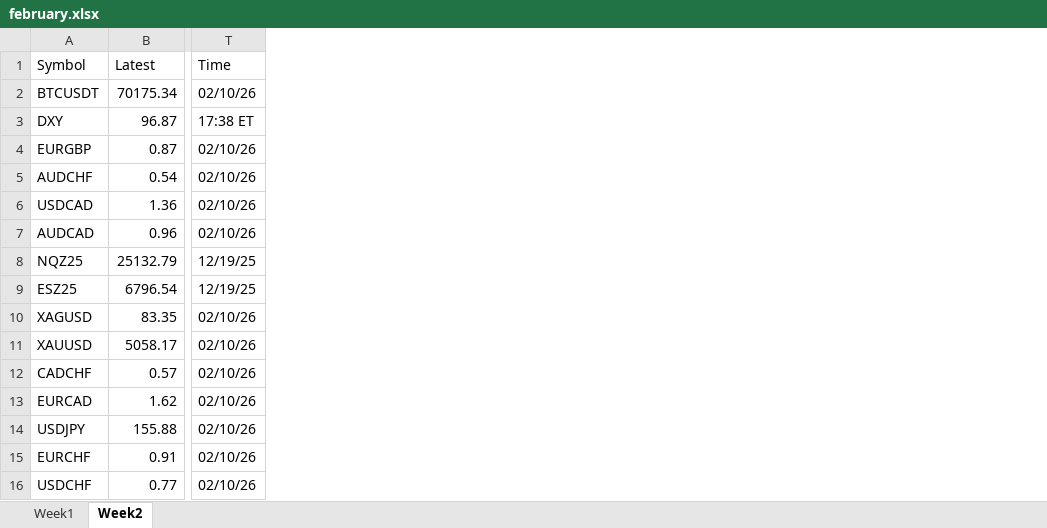
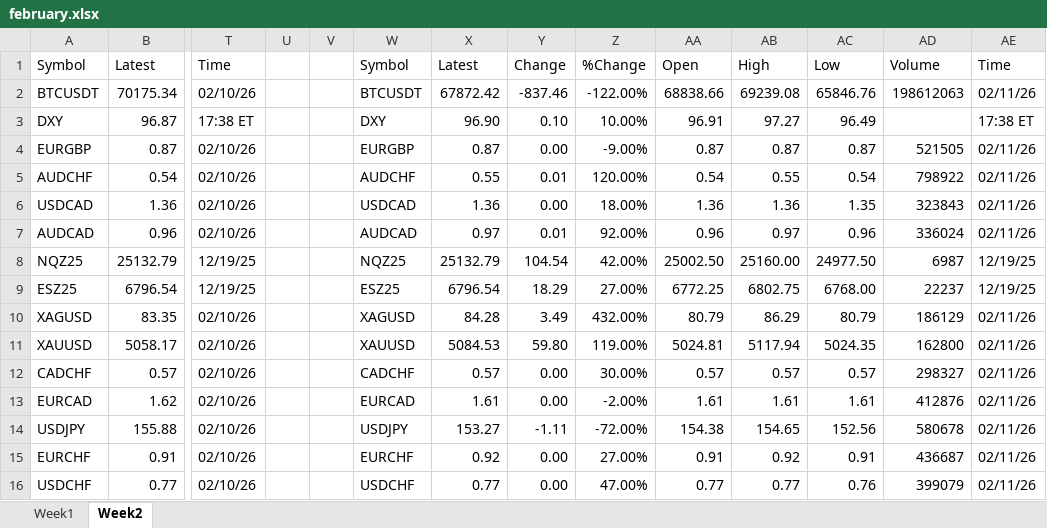
Before and after one commit to bettkipkemoi/daily_futures-scraping, an Excel workbook: outputs/february.xlsx, sheet Week2, drawn as a sheet; only a part is shown, gaps mark what is left out; values as stored, in another font and other column widths than the file's, no borders; the diff names each change by its address in the sheet, - before the commit and + after, or states it on an @@ line.

Commit message:
updated Thursday data

```diff
--- a/outputs/february.xlsx (sheet Week2)
+++ b/outputs/february.xlsx (sheet Week2)
+column U, empty
+column V, empty
+column W, rows 1-16: Symbol | BTCUSDT | DXY | EURGBP | AUDCHF | USDCAD | AUDCAD | NQZ25 | ESZ25 | XAGUSD | XAUUSD | CADCHF | EURCAD | USDJPY | EURCHF | USDCHF
+column X, rows 1-16: Latest | 67872.42 | 96.90 | 0.87 | 0.55 | 1.36 | 0.97 | 25132.79 | 6796.54 | 84.28 | 5084.53 | 0.57 | 1.61 | 153.27 | 0.92 | 0.77
+column Y, rows 1-16: Change | -837.46 | 0.10 | 0.00 | 0.01 | 0.00 | 0.01 | 104.54 | 18.29 | 3.49 | 59.80 | 0.00 | 0.00 | -1.11 | 0.00 | 0.00
+column Z, rows 1-16: %Change | -122.00% | 10.00% | -9.00% | 120.00% | 18.00% | 92.00% | 42.00% | 27.00% | 432.00% | 119.00% | 30.00% | -2.00% | -72.00% | 27.00% | 47.00%
+column AA, rows 1-16: Open | 68838.66 | 96.91 | 0.87 | 0.54 | 1.36 | 0.96 | 25002.50 | 6772.25 | 80.79 | 5024.81 | 0.57 | 1.61 | 154.38 | 0.91 | 0.77
+column AB, rows 1-16: High | 69239.08 | 97.27 | 0.87 | 0.55 | 1.36 | 0.97 | 25160.00 | 6802.75 | 86.29 | 5117.94 | 0.57 | 1.61 | 154.65 | 0.92 | 0.77
+column AC, rows 1-16: Low | 65846.76 | 96.49 | 0.87 | 0.54 | 1.35 | 0.96 | 24977.50 | 6768.00 | 80.79 | 5024.35 | 0.57 | 1.61 | 152.56 | 0.91 | 0.76
+column AD, rows 1-16: Volume | 198612063 |  | 521505 | 798922 | 323843 | 336024 | 6987 | 22237 | 186129 | 162800 | 298327 | 412876 | 580678 | 436687 | 399079
+column AE, rows 1-16: Time | 02/11/26 | 17:38 ET | 02/11/26 | 02/11/26 | 02/11/26 | 02/11/26 | 12/19/25 | 12/19/25 | 02/11/26 | 02/11/26 | 02/11/26 | 02/11/26 | 02/11/26 | 02/11/26 | 02/11/26
```
Also changed, not shown: outputs/december.xlsx, outputs/january.xlsx, 1 other file.
